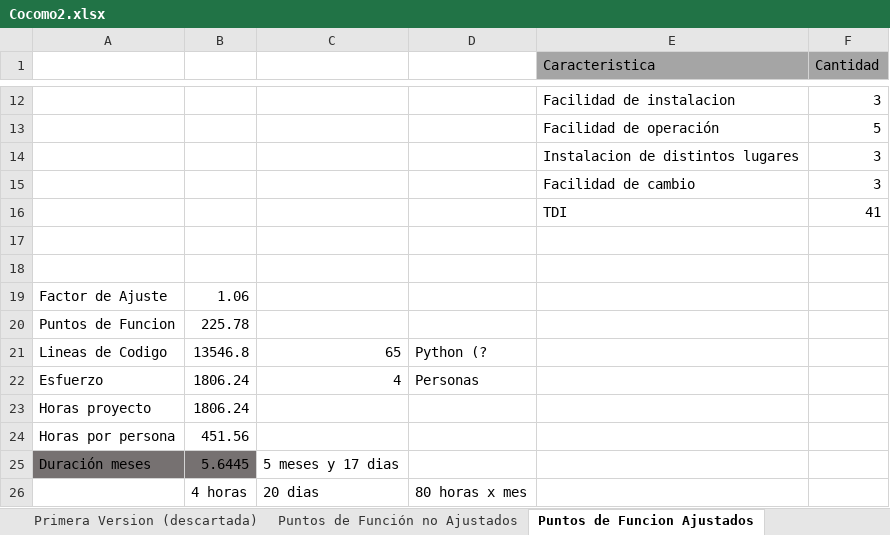
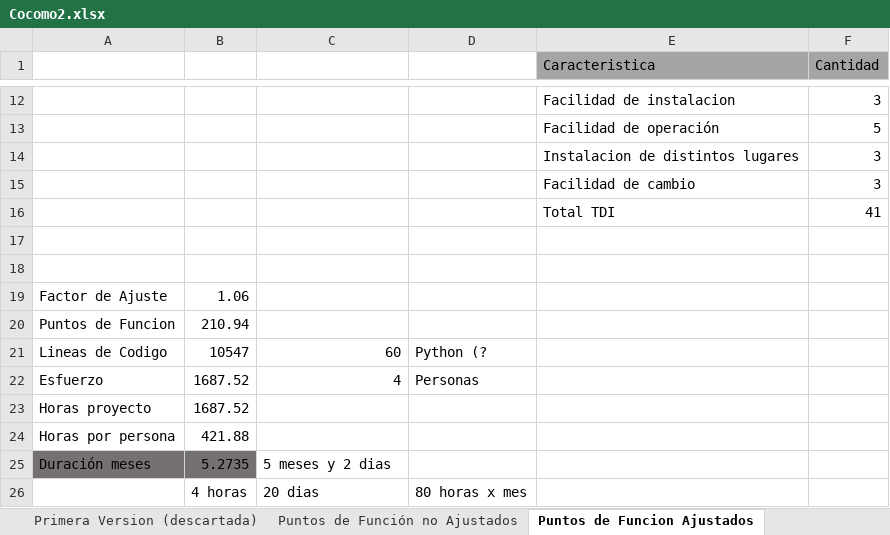
Before and after one commit to Skruptovski/SCTps, an Excel workbook: Documentación/Cocomo2.xlsx, sheet Puntos de Funcion Ajustados, drawn as a sheet; only a part is shown, gaps mark what is left out; values as stored, in another font and other column widths than the file's, no borders; charts and pictures not drawn; the diff names each change by its address in the sheet, - before the commit and + after, or states it on an @@ line.

```diff
--- a/Documentación/Cocomo2.xlsx (sheet Puntos de Funcion Ajustados)
+++ b/Documentación/Cocomo2.xlsx (sheet Puntos de Funcion Ajustados)
-E16 (Caracteristica): TDI
+E16 (Caracteristica): Total TDI
-B20: 225.78
+B20: 210.94
-B21: 13546.8
+B21: 10547
-C21: 65
+C21: 60
-B22:B23: 1806.24
+B22:B23: 1687.52
-B24: 451.56
+B24: 421.88
-B25: 5.6445
+B25: 5.2735
-C25: 5 meses y 17 dias
+C25: 5 meses y 2 dias
```
Also changed, not shown: sheet Puntos de Función no Ajustados, 1 other file.
